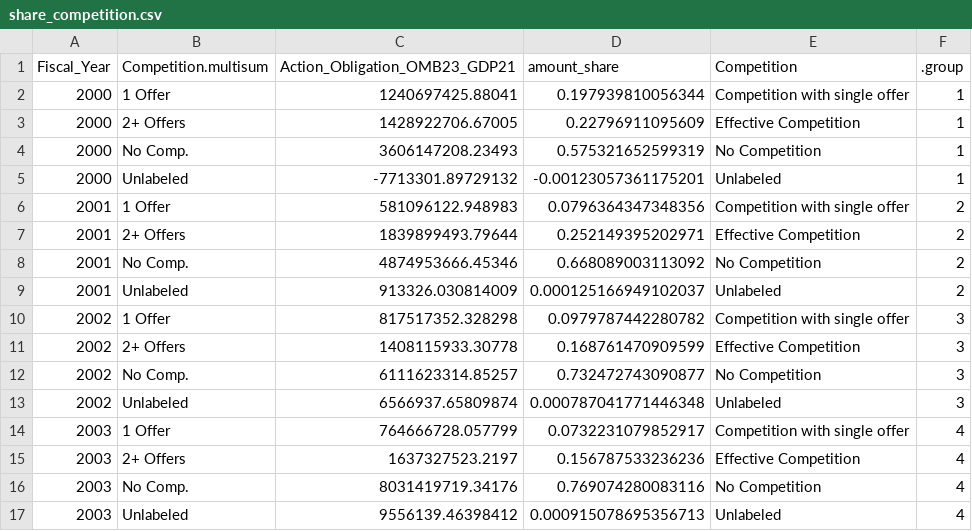
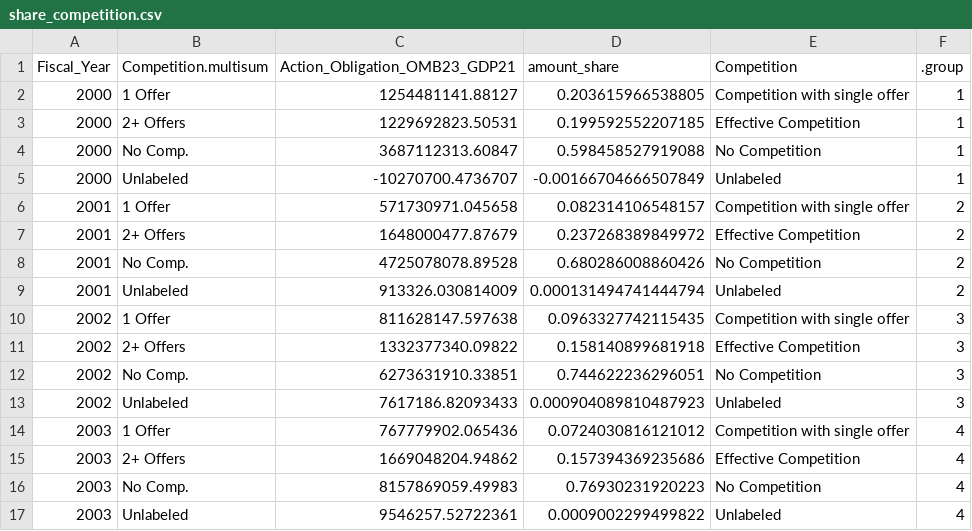
Before and after one commit to CSISdefense/Engines, a CSV file: contracts/charts/share_competition.csv, drawn as a sheet; only a part is shown; the diff covers the shown part only.

Commit message:
Integrating after data rerun.

```diff
--- a/contracts/charts/share_competition.csv
+++ b/contracts/charts/share_competition.csv
@@ -1,17 +1,17 @@
 "Fiscal_Year","Competition.multisum","Action_Obligation_OMB23_GDP21","amount_share","Competition",".group"
-2000,"1 Offer",1240697425.88041,0.197939810056344,"Competition with single offer",1
-2000,"2+ Offers",1428922706.67005,0.22796911095609,"Effective Competition",1
-2000,"No Comp.",3606147208.23493,0.575321652599319,"No Competition",1
-2000,"Unlabeled",-7713301.89729132,-0.00123057361175201,"Unlabeled",1
-2001,"1 Offer",581096122.948983,0.0796364347348356,"Competition with single offer",2
-2001,"2+ Offers",1839899493.79644,0.252149395202971,"Effective Competition",2
-2001,"No Comp.",4874953666.45346,0.668089003113092,"No Competition",2
-2001,"Unlabeled",913326.030814009,0.000125166949102037,"Unlabeled",2
-2002,"1 Offer",817517352.328298,0.0979787442280782,"Competition with single offer",3
-2002,"2+ Offers",1408115933.30778,0.168761470909599,"Effective Competition",3
-2002,"No Comp.",6111623314.85257,0.732472743090877,"No Competition",3
-2002,"Unlabeled",6566937.65809874,0.000787041771446348,"Unlabeled",3
-2003,"1 Offer",764666728.057799,0.0732231079852917,"Competition with single offer",4
-2003,"2+ Offers",1637327523.2197,0.156787533236236,"Effective Competition",4
-2003,"No Comp.",8031419719.34176,0.769074280083116,"No Competition",4
-2003,"Unlabeled",9556139.46398412,0.000915078695356713,"Unlabeled",4
+2000,"1 Offer",1254481141.88127,0.203615966538805,"Competition with single offer",1
+2000,"2+ Offers",1229692823.50531,0.199592552207185,"Effective Competition",1
+2000,"No Comp.",3687112313.60847,0.598458527919088,"No Competition",1
+2000,"Unlabeled",-10270700.4736707,-0.00166704666507849,"Unlabeled",1
+2001,"1 Offer",571730971.045658,0.082314106548157,"Competition with single offer",2
+2001,"2+ Offers",1648000477.87679,0.237268389849972,"Effective Competition",2
+2001,"No Comp.",4725078078.89528,0.680286008860426,"No Competition",2
+2001,"Unlabeled",913326.030814009,0.000131494741444794,"Unlabeled",2
+2002,"1 Offer",811628147.597638,0.0963327742115435,"Competition with single offer",3
+2002,"2+ Offers",1332377340.09822,0.158140899681918,"Effective Competition",3
+2002,"No Comp.",6273631910.33851,0.744622236296051,"No Competition",3
+2002,"Unlabeled",7617186.82093433,0.000904089810487923,"Unlabeled",3
+2003,"1 Offer",767779902.065436,0.0724030816121012,"Competition with single offer",4
+2003,"2+ Offers",1669048204.94862,0.157394369235686,"Effective Competition",4
+2003,"No Comp.",8157869059.49983,0.76930231920223,"No Competition",4
+2003,"Unlabeled",9546257.52722361,0.0009002299499822,"Unlabeled",4
```
Also changed, not shown: 138 edited cells elsewhere in this file, contracts/charts/SimpleArea.csv, contracts/charts/amount_competition.csv, 11 other files.
